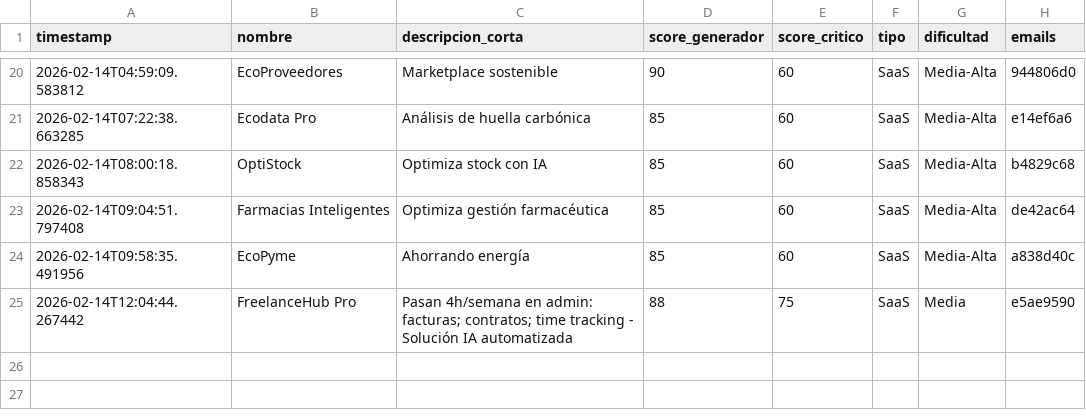
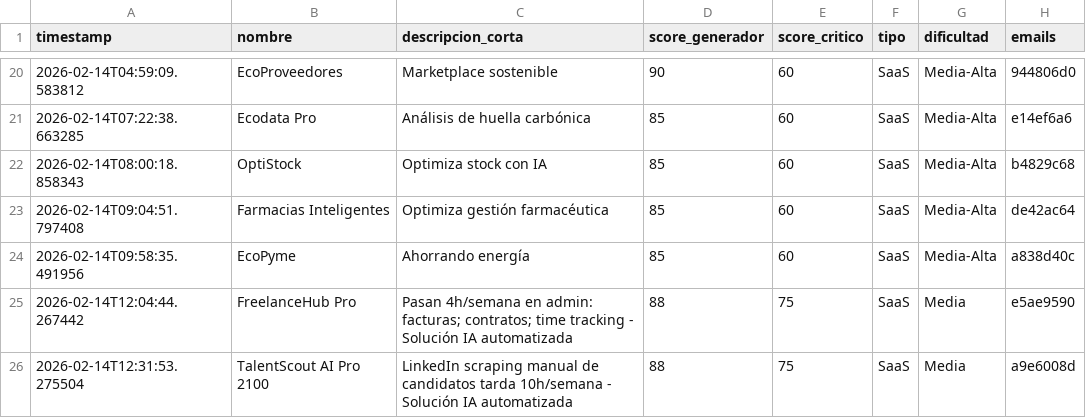
Before and after one commit to mipromptingeniering-alt/validationidea, a CSV file: data/ideas-validadas.csv, drawn as a sheet; only a part is shown, gaps mark what is left out.

```diff
--- a/data/ideas-validadas.csv
+++ b/data/ideas-validadas.csv
@@ -25 +25,2 @@ timestamp,nombre,descripcion_corta,score_generador,score_critico,tipo,dificultad
 2026-02-14T12:04:44.267442,FreelanceHub Pro,Pasan 4h/semana en admin: facturas; contratos; time tracking - Solución IA automatizada,88,75,SaaS,Media,e5ae9590
+2026-02-14T12:31:53.275504,TalentScout AI Pro 2100,LinkedIn scraping manual de candidatos tarda 10h/semana - Solución IA automatizada,88,75,SaaS,Media,a9e6008d
```
Also changed, not shown: 3 other files.
